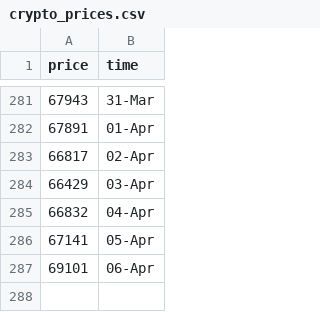
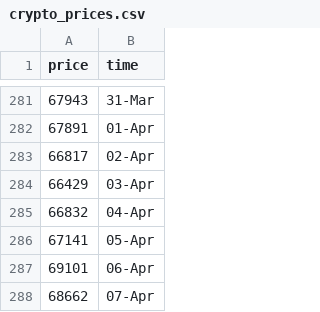
Before and after one commit to ZiaPrince2691/Crypto-price-tracker, a CSV file: crypto_prices.csv, drawn as a sheet; only a part is shown, gaps mark what is left out; the diff names each change by its address in the sheet, - before the commit and + after, or states it on an @@ line.

```diff
--- a/crypto_prices.csv
+++ b/crypto_prices.csv
+row 288: 68662 | 07-Apr
```
